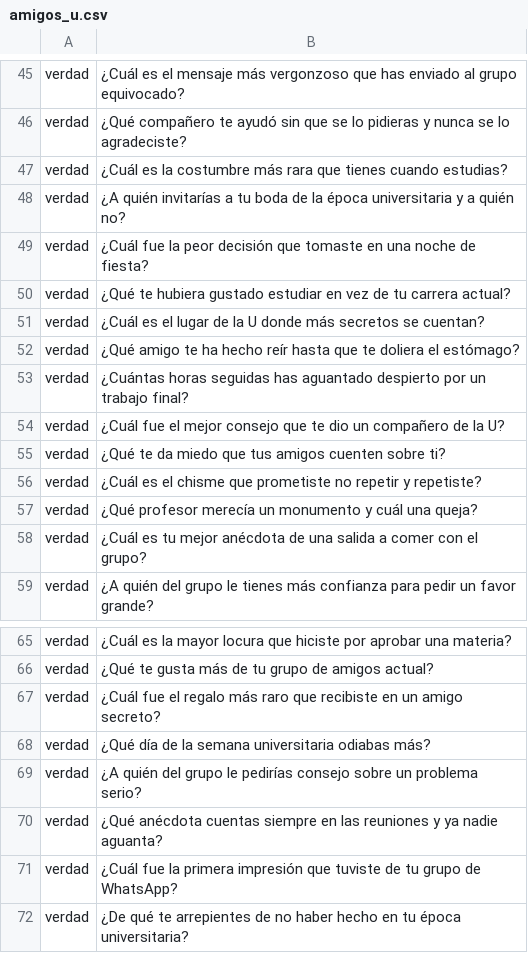
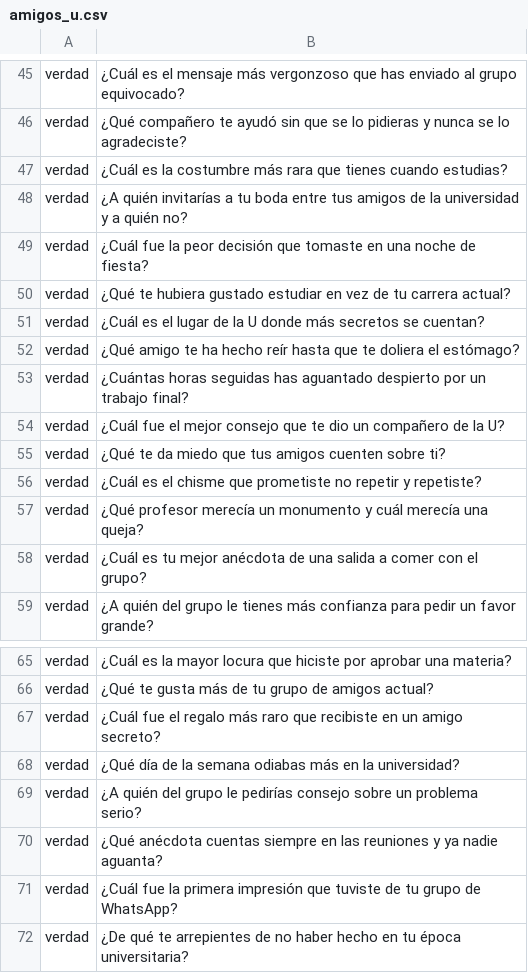
Before and after one commit to digitalassets-AI/Quien-se-atreve-, a CSV file: data/extra/amigos_u.csv, drawn as a sheet; only a part is shown, gaps mark what is left out.

```diff
--- a/data/extra/amigos_u.csv
+++ b/data/extra/amigos_u.csv
@@ -47,3 +47,3 @@ verdad,¿Qué compañero te ayudó sin que se lo pidieras y nunca se lo agradeci
 verdad,¿Cuál es la costumbre más rara que tienes cuando estudias?
-verdad,¿A quién invitarías a tu boda de la época universitaria y a quién no?
+verdad,¿A quién invitarías a tu boda entre tus amigos de la universidad y a quién no?
 verdad,¿Cuál fue la peor decisión que tomaste en una noche de fiesta?
@@ -56,3 +56,3 @@ verdad,¿Qué te da miedo que tus amigos cuenten sobre ti?
 verdad,¿Cuál es el chisme que prometiste no repetir y repetiste?
-verdad,¿Qué profesor merecía un monumento y cuál una queja?
+verdad,¿Qué profesor merecía un monumento y cuál merecía una queja?
 verdad,¿Cuál es tu mejor anécdota de una salida a comer con el grupo?
@@ -67,3 +67,3 @@ verdad,¿Qué te gusta más de tu grupo de amigos actual?
 verdad,¿Cuál fue el regalo más raro que recibiste en un amigo secreto?
-verdad,¿Qué día de la semana universitaria odiabas más?
+verdad,¿Qué día de la semana odiabas más en la universidad?
 verdad,¿A quién del grupo le pedirías consejo sobre un problema serio?
```
Also changed, not shown: data/hot/amigos_n1.csv, data/hot/pareja_n3.csv, 24 other files.
